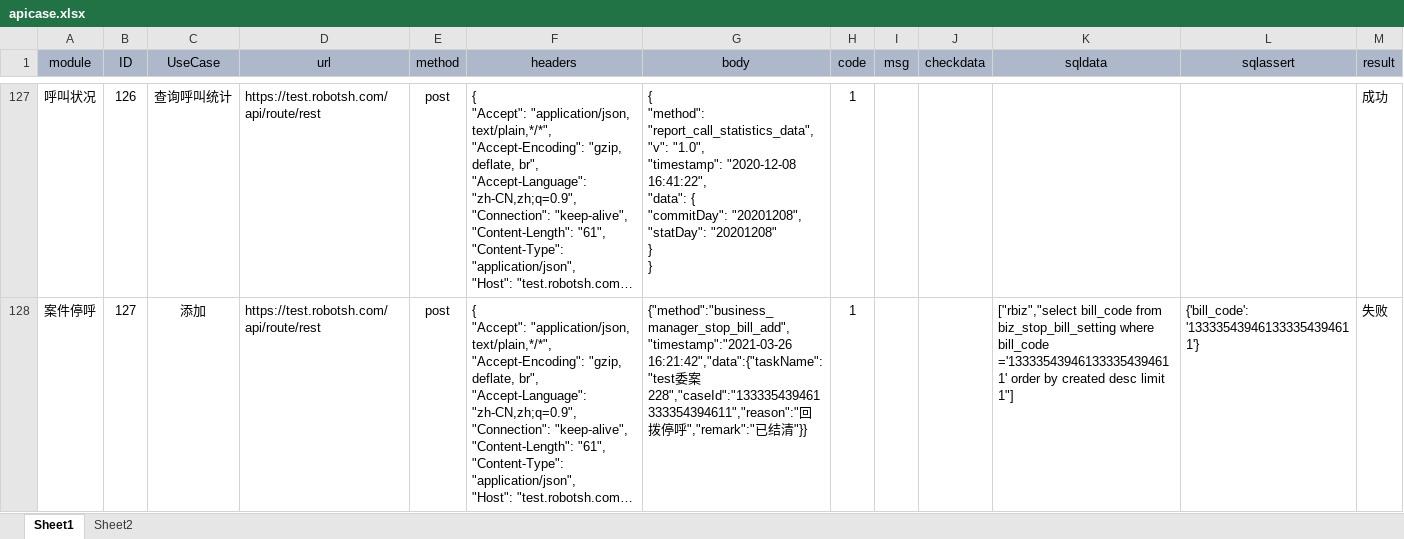
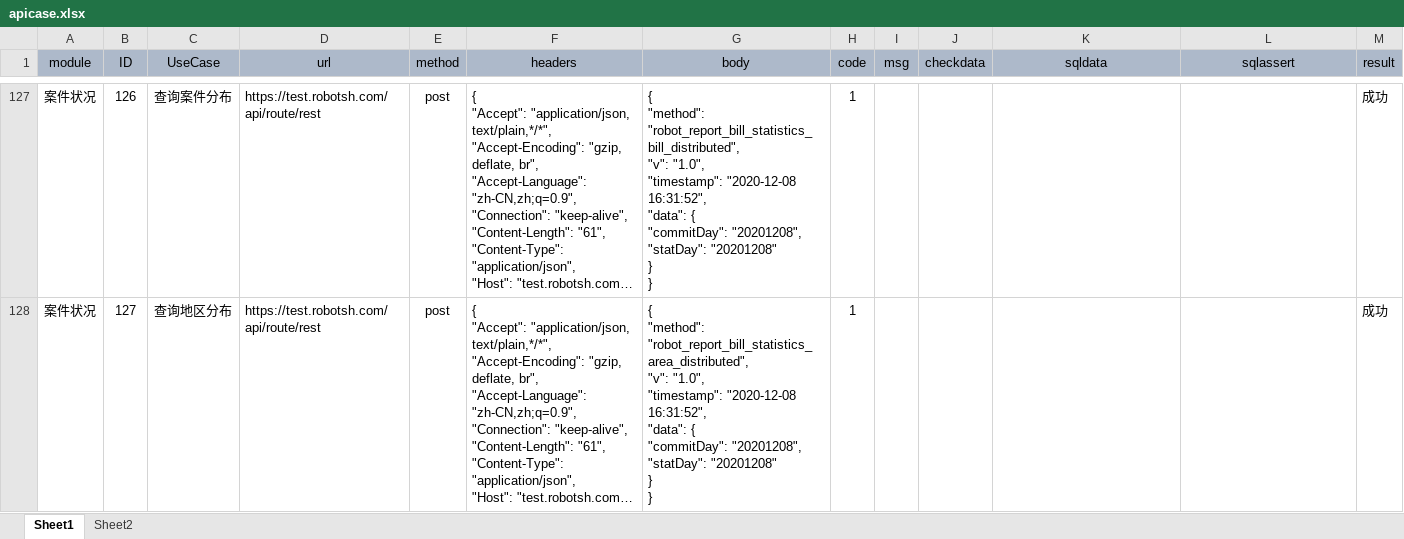
Before and after one commit to zhouyanlong/autotestapi, an Excel workbook: config/apicase.xlsx, sheet Sheet1, drawn as a sheet; only a part is shown, gaps mark what is left out; long unchanged cells end in …; values as stored, in another font and other column widths than the file's, no borders; ↵ is a line break in a cell; the diff covers the shown part only; the diff names each change by its address in the sheet, - before the commit and + after, or states it on an @@ line.

```diff
--- a/config/apicase.xlsx (sheet Sheet1)
+++ b/config/apicase.xlsx (sheet Sheet1)
-A127 (module): 呼叫状况
+A127 (module): 案件状况
-C127 (UseCase): 查询呼叫统计
+C127 (UseCase): 查询案件分布
-G127 (body): { ↵ "method": "report_call_statistics_data", ↵ "v": "1.0", ↵ "timestamp": "2020-12-08 16:41:22", ↵ "data": {…
+G127 (body): { ↵ "method": "robot_report_bill_statistics_bill_distributed", ↵ "v": "1.0", ↵ "timestamp": "2020-12-08 16:31:52", ↵ "data": {…
-A128 (module): 案件停呼
+A128 (module): 案件状况
-C128 (UseCase): 添加
+C128 (UseCase): 查询地区分布
-G128 (body): {"method":"business_manager_stop_bill_add","timestamp":"2021-03-26 16:21:42","data":{"taskName":"test委案228","caseId":"133335439461333354394611","reason":"回拨停呼","remark":"已结清"}}
+G128 (body): { ↵ "method": "robot_report_bill_statistics_area_distributed", ↵ "v": "1.0", ↵ "timestamp": "2020-12-08 16:31:52", ↵ "data": { ↵ "commitDay": "20201208", ↵ "statDay": "20201208" ↵ } ↵ }
-K128 (sqldata): ["rbiz","select bill_code from biz_stop_bill_setting where bill_code ='133335439461333354394611' order by created desc limit 1"]
+K128 (sqldata): (empty)
-L128 (sqlassert): {'bill_code': '133335439461333354394611'}
+L128 (sqlassert): (empty)
-M128 (result): 失败
+M128 (result): 成功
```
Also changed, not shown: 3 added rows and 260 edited cells elsewhere in this sheet, config/apicaseadmin.xlsx, 4 other files.
